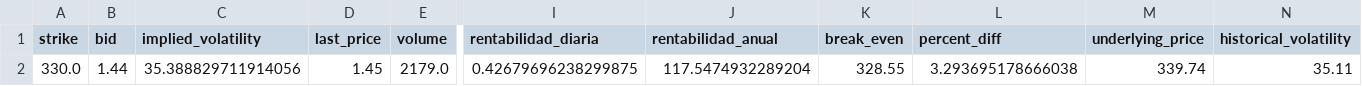
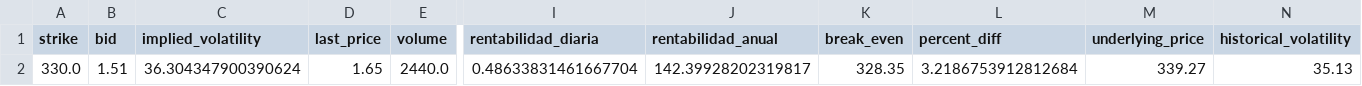
Before and after one commit to rubenm1906/short-put-openai, a CSV file: storage/Top 10 SP500_resultados.csv, drawn as a sheet; only a part is shown, gaps mark what is left out; the diff covers the shown part only; the diff names each change by its address in the sheet, - before the commit and + after, or states it on an @@ line.

```diff
--- a/storage/Top 10 SP500_resultados.csv
+++ b/storage/Top 10 SP500_resultados.csv
-B2 (bid): 1.44
+B2 (bid): 1.51
-C2 (implied_volatility): 35.388829711914056
+C2 (implied_volatility): 36.304347900390624
-D2 (last_price): 1.45
+D2 (last_price): 1.65
-E2 (volume): 2179.0
+E2 (volume): 2440.0
-I2 (rentabilidad_diaria): 0.42679696238299875
+I2 (rentabilidad_diaria): 0.48633831461667704
-J2 (rentabilidad_anual): 117.5474932289204
+J2 (rentabilidad_anual): 142.39928202319817
-K2 (break_even): 328.55
+K2 (break_even): 328.35
-L2 (percent_diff): 3.293695178666038
+L2 (percent_diff): 3.2186753912812684
-M2 (underlying_price): 339.74
+M2 (underlying_price): 339.27
-N2 (historical_volatility): 35.11
+N2 (historical_volatility): 35.13
```
Also changed, not shown: 1 edited cell elsewhere in this file, storage/7_Magnificas_resultados.csv, storage/Shortlist_ruben_resultados.csv, 10 other files.
